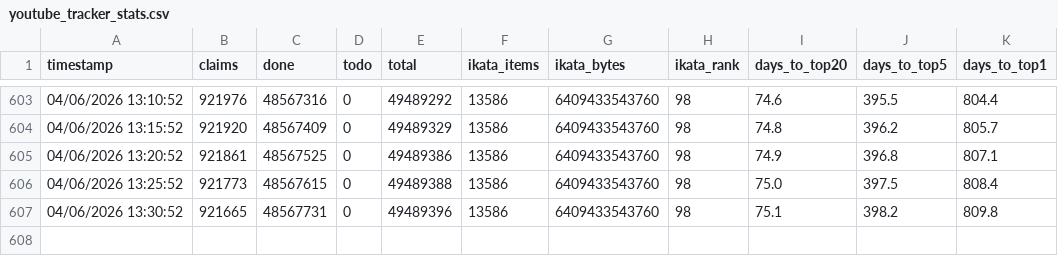
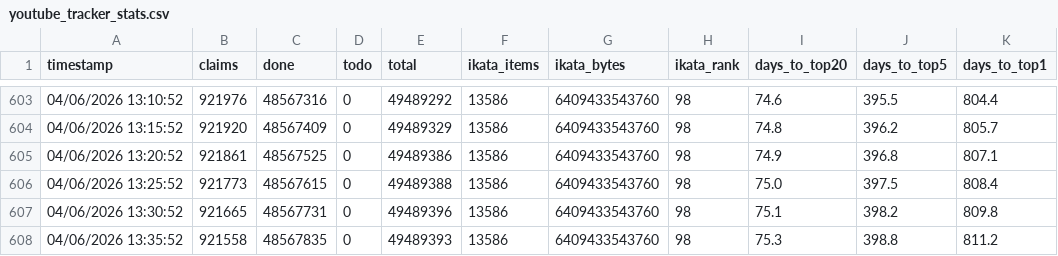
Before and after one commit to Ikata89/archiveteam-youtube-tracker, a CSV file: youtube_tracker_stats.csv, drawn as a sheet; only a part is shown, gaps mark what is left out; the diff names each change by its address in the sheet, - before the commit and + after, or states it on an @@ line.

Commit message:
stats: 04/06/2026 13:35:52

```diff
--- a/youtube_tracker_stats.csv
+++ b/youtube_tracker_stats.csv
+row 608: 04/06/2026 13:35:52 | 921558 | 48567835 | 0 | 49489393 | 13586 | 6409433543760 | 98 | 75.3 | 398.8 | 811.2
```
